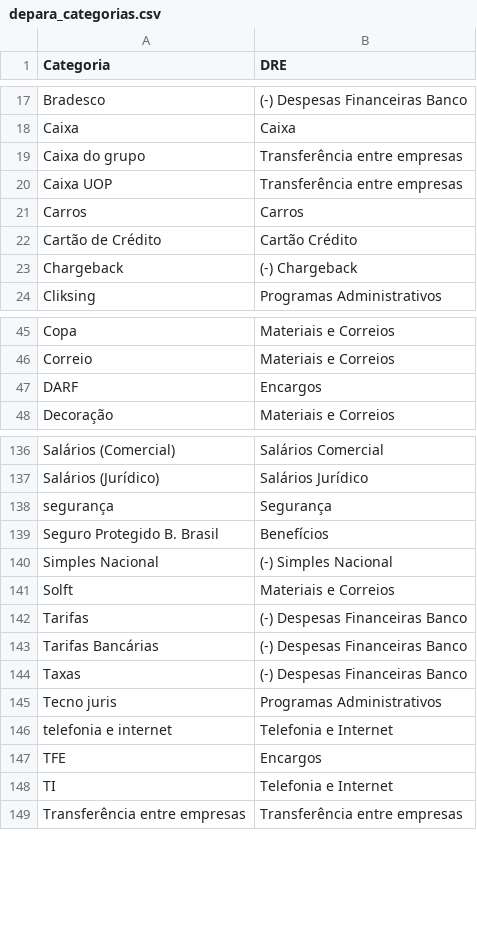
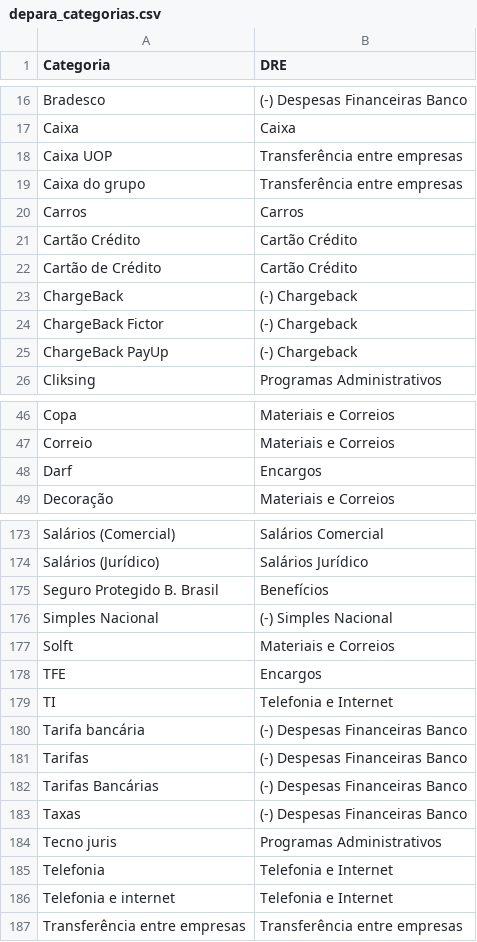
Before and after one commit to Duniinjja/Verificador-de-categoria, a CSV file: depara_categorias.csv, drawn as a sheet; only a part is shown, gaps mark what is left out; the diff covers the shown part only.

```diff
--- a/depara_categorias.csv
+++ b/depara_categorias.csv
@@ -18,7 +17,10 @@ Bradesco,(-) Despesas Financeiras Banco
 Caixa,Caixa
+Caixa UOP,Transferência entre empresas
 Caixa do grupo,Transferência entre empresas
-Caixa UOP ,Transferência entre empresas
 Carros,Carros
+Cartão Crédito,Cartão Crédito
 Cartão de Crédito,Cartão Crédito
-Chargeback,(-) Chargeback
+ChargeBack,(-) Chargeback
+ChargeBack Fictor,(-) Chargeback
+ChargeBack PayUp,(-) Chargeback
 Cliksing,Programas Administrativos
@@ -46,3 +47,3 @@ Copa,Materiais e Correios
 Correio,Materiais e Correios
-DARF,Encargos
+Darf,Encargos
 Decoração,Materiais e Correios
@@ -137,3 +174,2 @@ Salários (Comercial),Salários Comercial
 Salários (Jurídico),Salários Jurídico
-segurança,Segurança
 Seguro Protegido B. Brasil,Benefícios
@@ -141,2 +177,5 @@ Simples Nacional,(-) Simples Nacional
 Solft,Materiais e Correios
+TFE,Encargos
+TI,Telefonia e Internet
+Tarifa bancária,(-) Despesas Financeiras Banco
 Tarifas,(-) Despesas Financeiras Banco
@@ -145,5 +184,4 @@ Taxas,(-) Despesas Financeiras Banco
 Tecno juris,Programas Administrativos
-telefonia e internet,Telefonia e Internet
-TFE,Encargos
-TI,Telefonia e Internet
+Telefonia,Telefonia e Internet
+Telefonia e internet,Telefonia e Internet
 Transferência entre empresas,Transferência entre empresas
```
Also changed, not shown: 41 added rows, 1 removed row, 18 moved rows and 6 edited cells elsewhere in this file.
